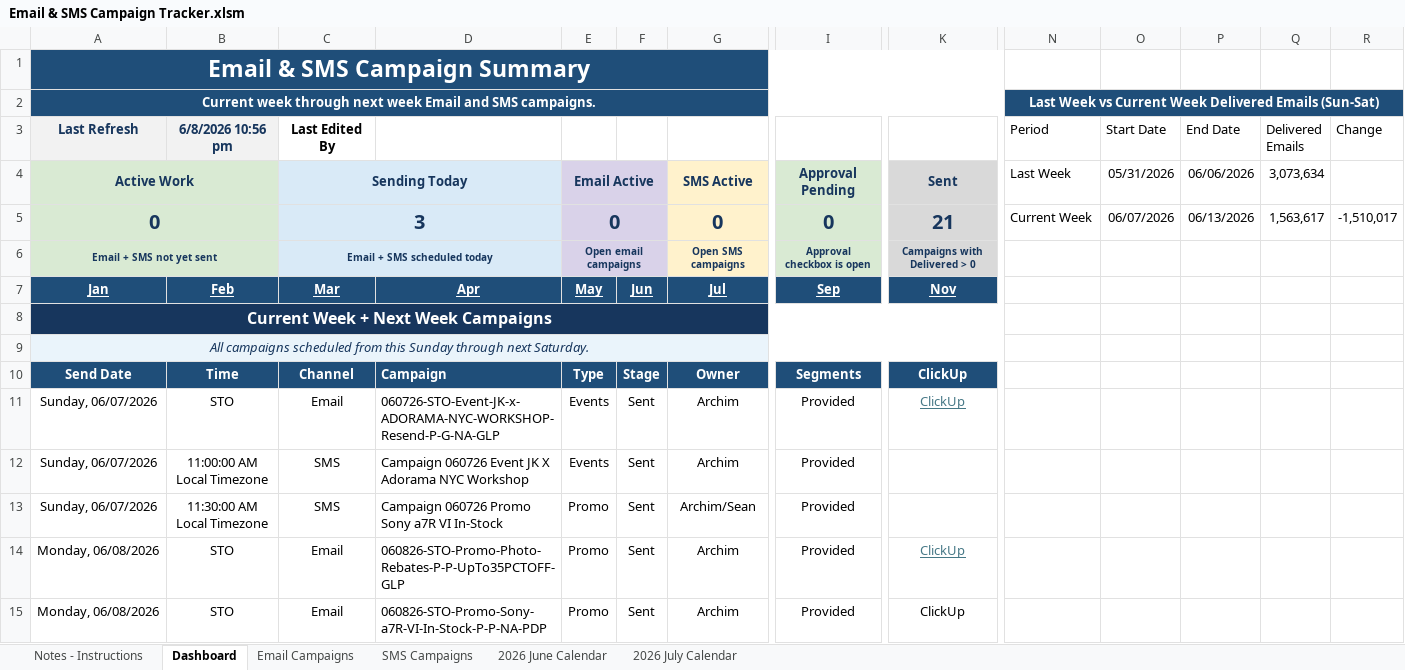
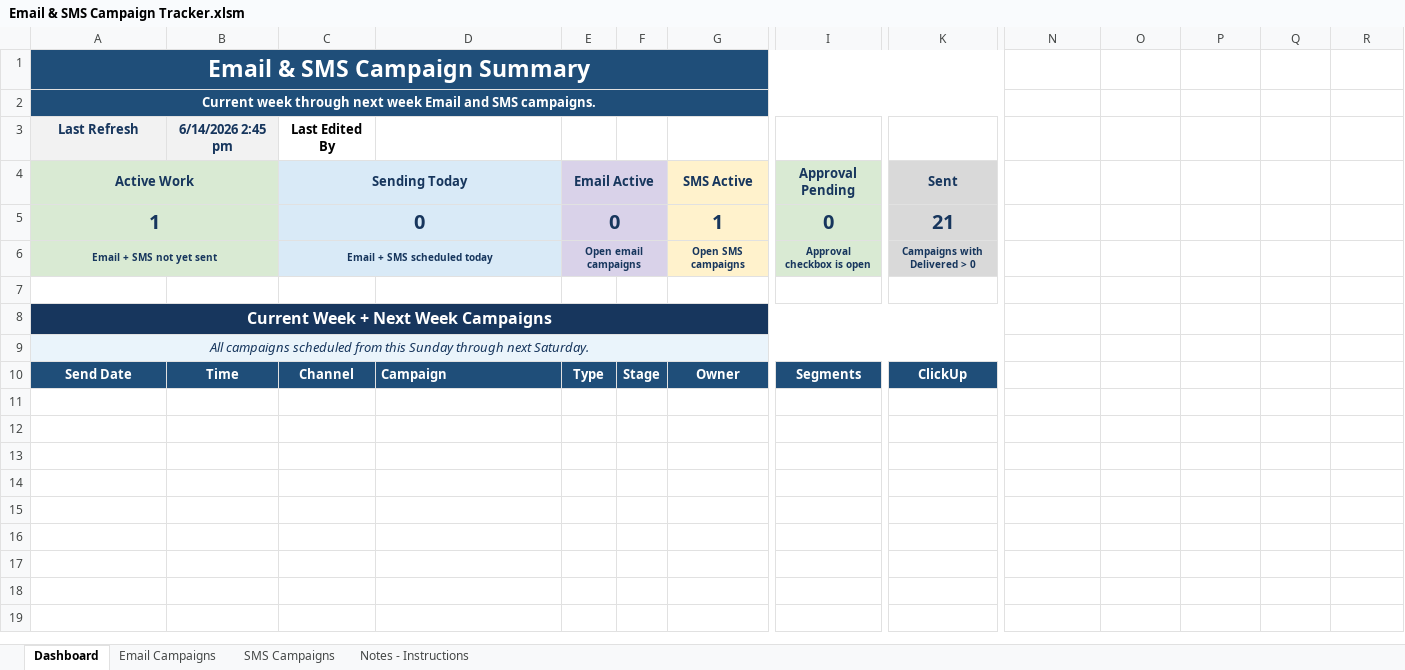
Before and after one commit to PaulAndre0809/System-Production-Adorama, an Excel workbook: Production Tracker/Email & SMS Campaign Tracker.xlsm, sheet Dashboard, drawn as a sheet; only a part is shown, gaps mark what is left out; the shorter side is filled out with more unchanged rows; values as stored, in another font and other column widths than the file's, no borders; charts and pictures and conditional formats and table styles not drawn; removed rows and columns are numbered as before the commit, all else as after; rows hold the shown columns only; the diff covers the shown part only; the diff names each change by its address in the sheet, - before the commit and + after, or states it on an @@ line.

Commit message:
feat(prod-tracker): restore production tracker workbooks and tooling
Reintroduce the self-contained Email & SMS Campaign Tracker workbooks after
the prior revert, updating the active tracker, template, and backup files.

Refresh README documentation to describe the simplified workbook structure,
campaign fields, workflow checks, and retired monthly calendar comparisons.
Update VBA cleanup logic and add QA, rebuild, inspection, and diagnostic
tooling to validate workbook structure, VBA syntax, formatting, links,
dialogs, dropdowns, and campaign data.

```diff
--- a/Production Tracker/Email & SMS Campaign Tracker.xlsm (sheet Dashboard)
+++ b/Production Tracker/Email & SMS Campaign Tracker.xlsm (sheet Dashboard)
-sheet tab: 2026 June Calendar
-sheet tab: 2026 July Calendar
@@ sheet tab order changed: Dashboard | Email Campaigns | SMS Campaigns | Notes - Instructions @@
-N2: Last Week vs Current Week Delivered Emails (Sun-Sat)
+N2: (empty)
-N2:R2 fill: #1F4E79
+N2:R2 fill: none
-N2:R2 merged
-B3: 6/8/2026 10:56 pm
+B3: 6/14/2026 2:45 pm
-N3: Period
+N3: (empty)
-O3: Start Date
+O3: (empty)
-P3: End Date
+P3: (empty)
-Q3: Delivered Emails
+Q3: (empty)
-R3: Change
+R3: (empty)
-N4: Last Week
+N4: (empty)
-O4: 05/31/2026
+O4: (empty)
-P4: 06/06/2026
+P4: (empty)
-Q4: 3,073,634
+Q4: (empty)
-row 5: 0 |  | 3 |  | 0 |  | 0 | 0 | 21 | Current Week | 06/07/2026 | 06/13/2026 | 1,563,617 | -1,510,017
+row 5: 1 |  | 0 |  | 0 |  | 1 | 0 | 21
-row 7: Jan | Feb | Mar | Apr | May | Jun | Jul | Sep | Nov
+row 7: (empty)
-A7:K7 fill: #1F4E79
+A7:K7 fill: none
-row 11: Sunday, 06/07/2026 | STO | Email | 060726-STO-Event-JK-x-ADORAMA-NYC-WORKSHOP-Resend-P-G-NA-GLP | Events | Sent | Archim | Provided | ClickUp
-row 12: Sunday, 06/07/2026 | 11:00:00 AM Local Timezone | SMS | Campaign 060726 Event JK X Adorama NYC Workshop | Events | Sent | Archim | Provided
-row 13: Sunday, 06/07/2026 | 11:30:00 AM Local Timezone | SMS | Campaign 060726 Promo Sony a7R VI In-Stock | Promo | Sent | Archim/Sean | Provided
-row 14: Monday, 06/08/2026 | STO | Email | 060826-STO-Promo-Photo-Rebates-P-P-UpTo35PCTOFF-GLP | Promo | Sent | Archim | Provided | ClickUp
-row 15: Monday, 06/08/2026 | STO | Email | 060826-STO-Promo-Sony-a7R-VI-In-Stock-P-P-NA-PDP | Promo | Sent | Archim | Provided | ClickUp
```
Also changed, not shown: 17 added rows, 12 removed rows, 3 edited cells and cell formats elsewhere in this sheet, sheet Notes - Instructions, sheet Email Campaigns, sheet SMS Campaigns, formulas that keep their value, hidden cells, charts or pictures, Production Tracker/Email & SMS Campaign Tracker Template.xlsm, Production Tracker/Email & SMS Campaign Tracker_backup.xlsm, 55 other files.
